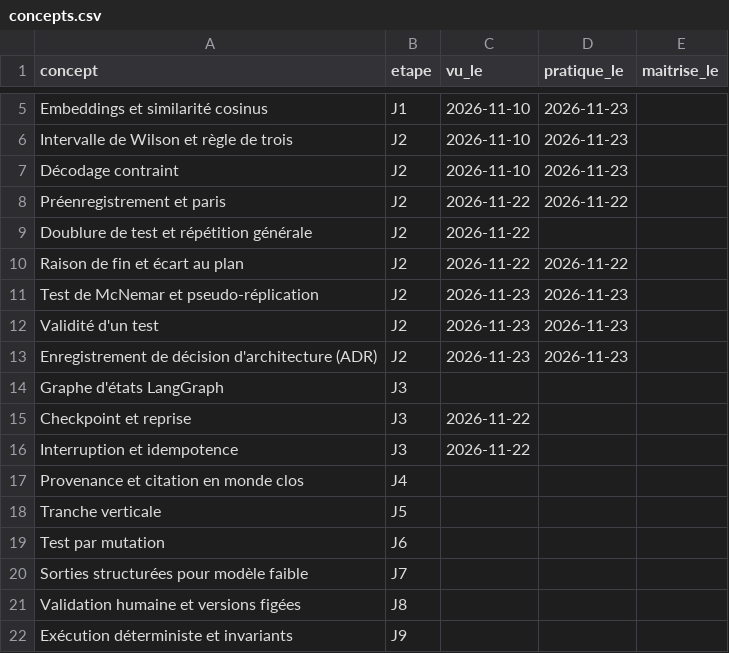
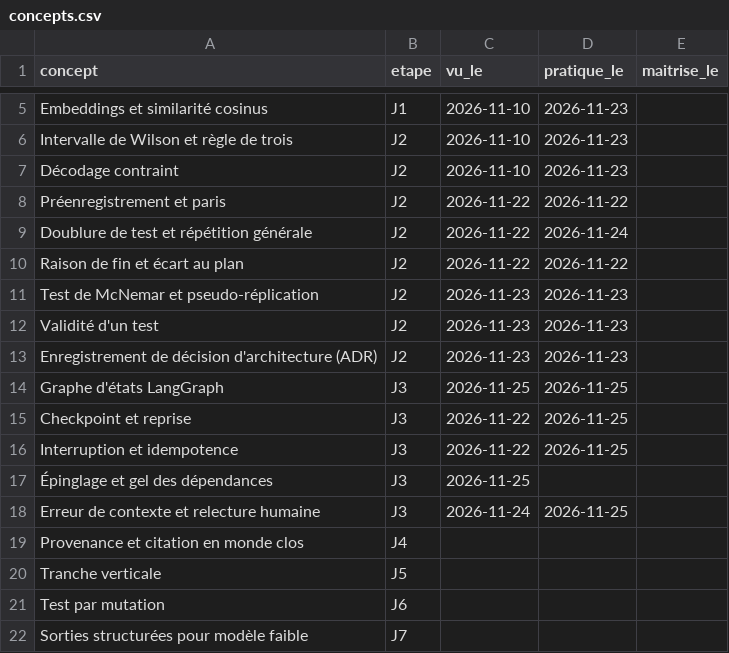
Before and after one commit to MaryleneH/carnet-de-bord, a CSV file: data/concepts.csv, drawn as a sheet; only a part is shown, gaps mark what is left out; the shorter side is filled out with more unchanged rows.

```diff
--- a/data/concepts.csv
+++ b/data/concepts.csv
@@ -8,3 +8,3 @@ Décodage contraint,J2,2026-11-10,2026-11-23,
 Préenregistrement et paris,J2,2026-11-22,2026-11-22,
-Doublure de test et répétition générale,J2,2026-11-22,,
+Doublure de test et répétition générale,J2,2026-11-22,2026-11-24,
 Raison de fin et écart au plan,J2,2026-11-22,2026-11-22,
@@ -13,5 +13,7 @@ Validité d'un test,J2,2026-11-23,2026-11-23,
 Enregistrement de décision d'architecture (ADR),J2,2026-11-23,2026-11-23,
-Graphe d'états LangGraph,J3,,,
-Checkpoint et reprise,J3,2026-11-22,,
-Interruption et idempotence,J3,2026-11-22,,
+Graphe d'états LangGraph,J3,2026-11-25,2026-11-25,
+Checkpoint et reprise,J3,2026-11-22,2026-11-25,
+Interruption et idempotence,J3,2026-11-22,2026-11-25,
+Épinglage et gel des dépendances,J3,2026-11-25,,
+Erreur de contexte et relecture humaine,J3,2026-11-24,2026-11-25,
 Provenance et citation en monde clos,J4,,,
```
Also changed, not shown: 5 other files.
